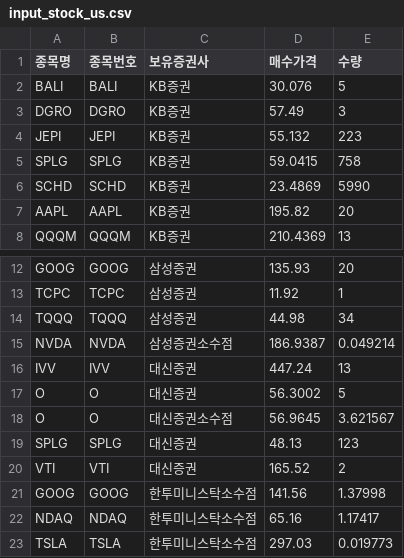
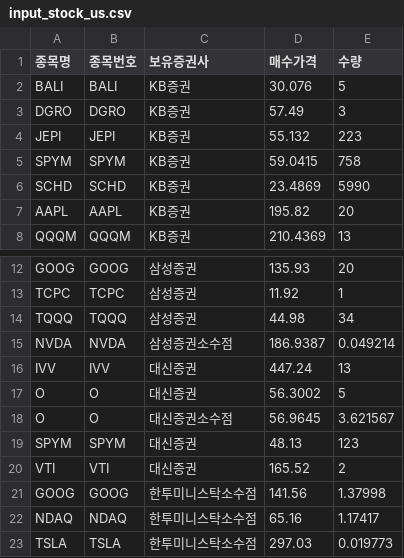
Before and after one commit to shbang-cmd/stock_eval, a CSV file: input_stock_us.csv, drawn as a sheet; only a part is shown, gaps mark what is left out.

Commit message:
Update input_stock_us.csv

```diff
--- a/input_stock_us.csv
+++ b/input_stock_us.csv
@@ -4,3 +4,3 @@ DGRO,			DGRO,		KB증권,		57.49,		3
 JEPI,			JEPI,		KB증권,		55.132,		223
-SPLG,			SPLG,		KB증권,		59.0415,	758
+SPYM,			SPYM,		KB증권,		59.0415,	758
 SCHD,			SCHD,		KB증권,		23.4869,	5990
@@ -18,3 +18,3 @@ O,				O,			대신증권,		56.3002,	5
 O,				O,			대신증권소수점,		56.9645,	3.621567
-SPLG,			SPLG,		대신증권,		48.13,		123
+SPYM,			SPYM,		대신증권,		48.13,		123
 VTI,			VTI,		대신증권,		165.52,		2
```
